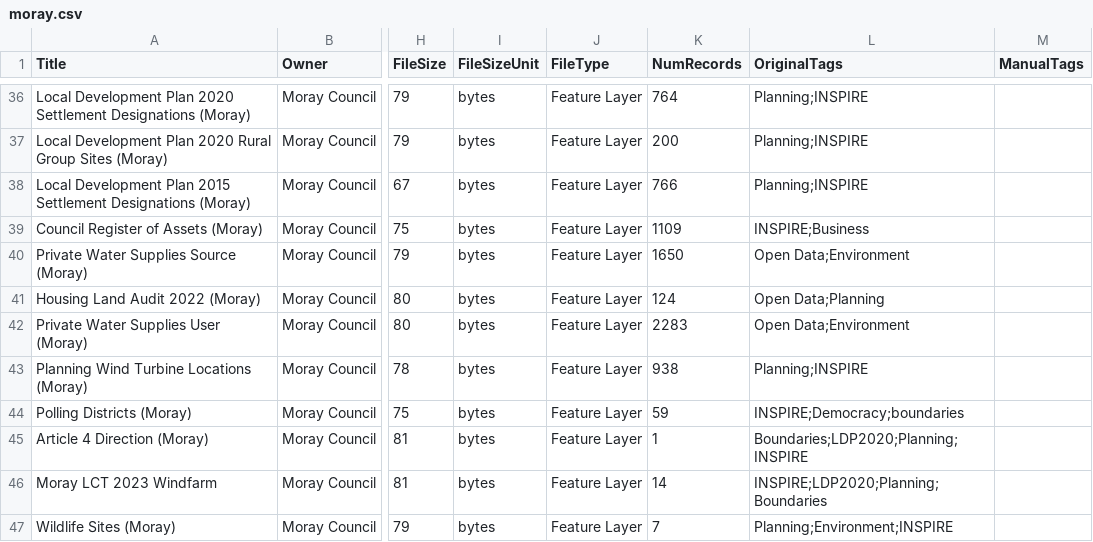
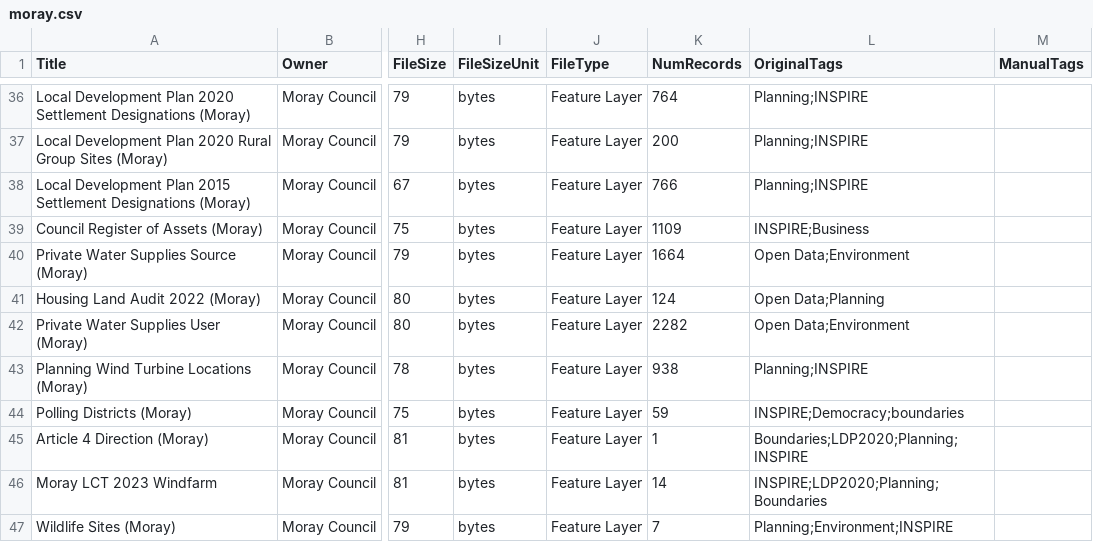
Before and after one commit to OpenDataScotland/the_od_bods, a CSV file: data/arcgis/moray.csv, drawn as a sheet; only a part is shown, gaps mark what is left out; the diff names each change by its address in the sheet, - before the commit and + after, or states it on an @@ line.

```diff
--- a/data/arcgis/moray.csv
+++ b/data/arcgis/moray.csv
-K40 (NumRecords): 1650
+K40 (NumRecords): 1664
-K42 (NumRecords): 2283
+K42 (NumRecords): 2282
```
Also changed, not shown: data/arcgis/renfrew.csv, data/dcat/edinburgh.csv, 10 other files.
